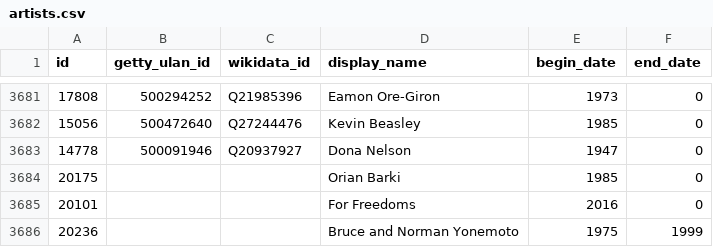
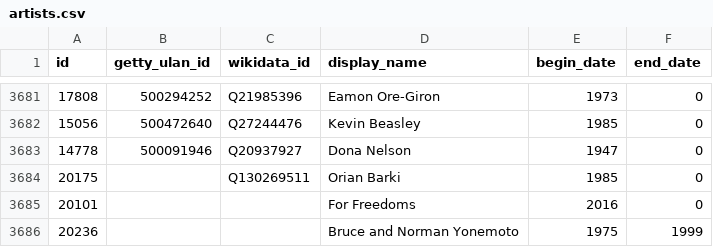
Before and after one commit to whitneymuseum/open-access, a CSV file: artists.csv, drawn as a sheet; only a part is shown, gaps mark what is left out.

Commit message:
Automated update

```diff
--- a/artists.csv
+++ b/artists.csv
@@ -3683,3 +3683,3 @@ id,getty_ulan_id,wikidata_id,display_name,begin_date,end_date
 14778,500091946,Q20937927,Dona Nelson,1947,0
-20175,,,Orian Barki,1985,0
+20175,,Q130269511,Orian Barki,1985,0
 20101,,,For Freedoms,2016,0
```
